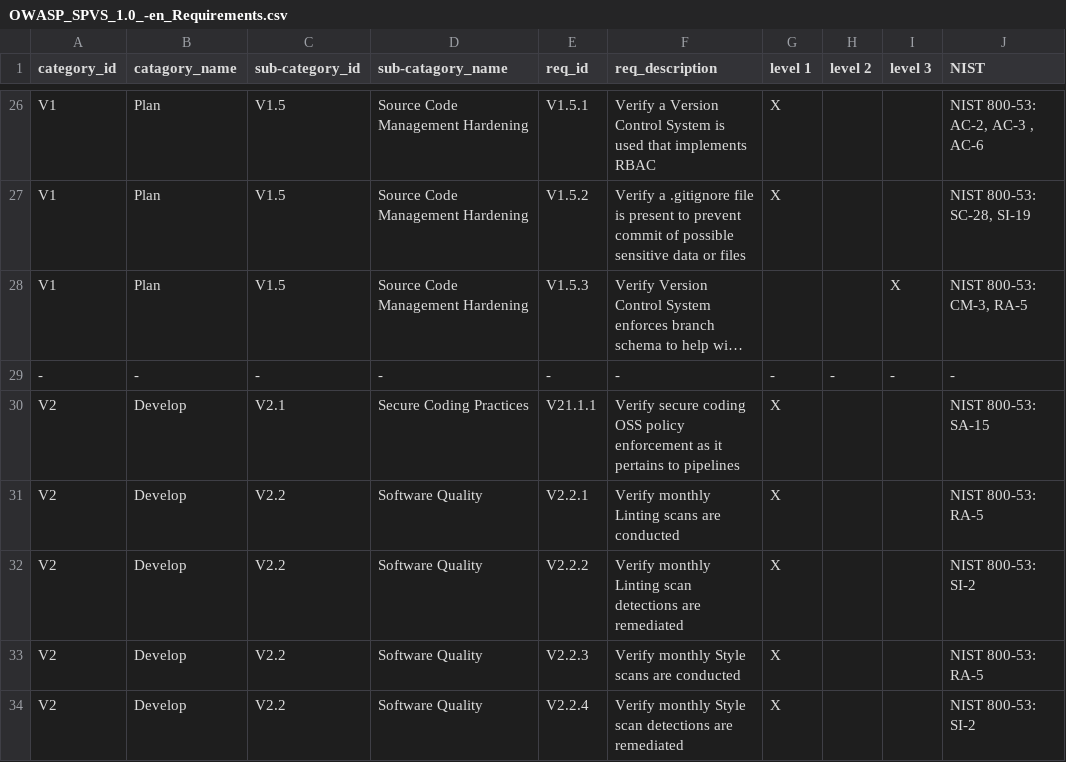
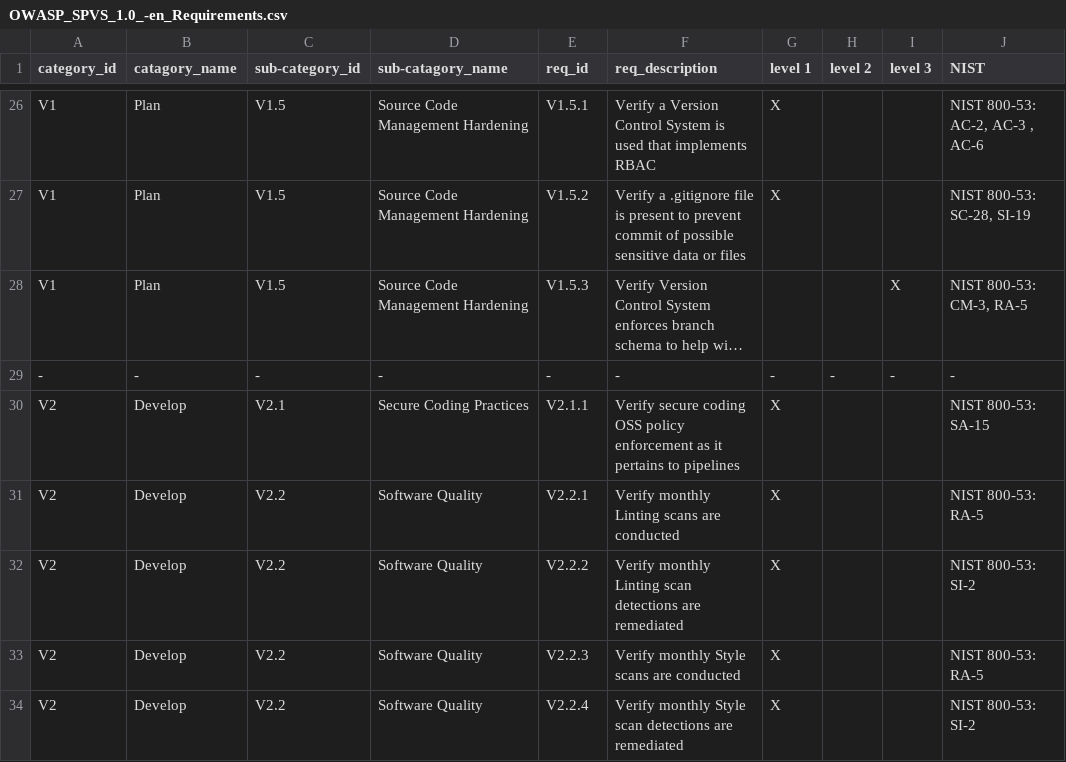
Before and after one commit to OWASP/www-project-spvs, a CSV file: 1.0/OWASP_SPVS_1.0_-en_Requirements.csv, drawn as a sheet; only a part is shown, gaps mark what is left out; long unchanged cells end in …; the diff names each change by its address in the sheet, - before the commit and + after, or states it on an @@ line.

Commit message:
Fixing numbering issue

```diff
--- a/1.0/OWASP_SPVS_1.0_-en_Requirements.csv
+++ b/1.0/OWASP_SPVS_1.0_-en_Requirements.csv
-E30 (req_id): V21.1.1
+E30 (req_id): V2.1.1
```
